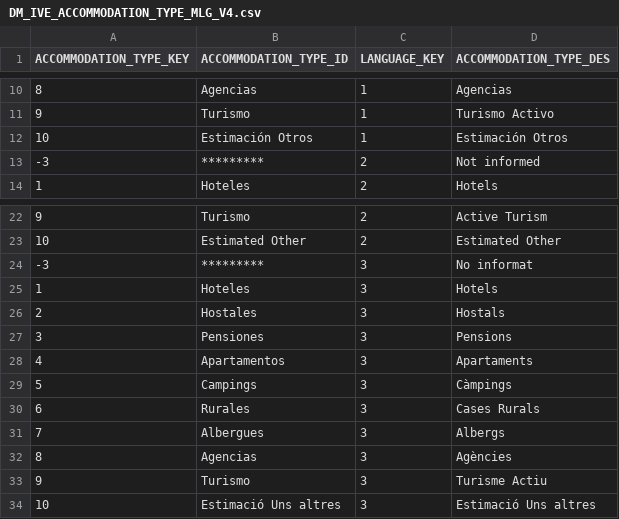
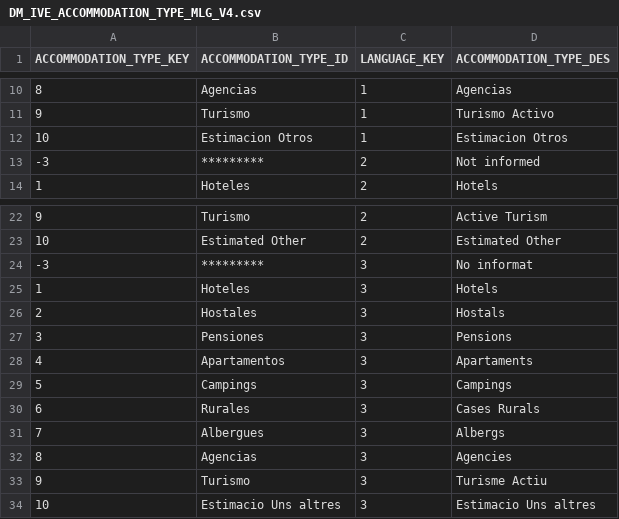
Before and after one commit to gadammmer/s3files, a CSV file: UPDATE_DM_IVE_ACCOMODATION/DM_IVE_ACCOMMODATION_TYPE_MLG_V4.csv, drawn as a sheet; only a part is shown, gaps mark what is left out; the diff names each change by its address in the sheet, - before the commit and + after, or states it on an @@ line.

```diff
--- a/UPDATE_DM_IVE_ACCOMODATION/DM_IVE_ACCOMMODATION_TYPE_MLG_V4.csv
+++ b/UPDATE_DM_IVE_ACCOMODATION/DM_IVE_ACCOMMODATION_TYPE_MLG_V4.csv
-B12 (ACCOMMODATION_TYPE_ID): Estimación Otros
+B12 (ACCOMMODATION_TYPE_ID): Estimacion Otros
-D12 (ACCOMMODATION_TYPE_DES): Estimación Otros
+D12 (ACCOMMODATION_TYPE_DES): Estimacion Otros
-D29 (ACCOMMODATION_TYPE_DES): Càmpings
+D29 (ACCOMMODATION_TYPE_DES): Campings
-D32 (ACCOMMODATION_TYPE_DES): Agències
+D32 (ACCOMMODATION_TYPE_DES): Agencies
-B34 (ACCOMMODATION_TYPE_ID): Estimació Uns altres
+B34 (ACCOMMODATION_TYPE_ID): Estimacio Uns altres
-D34 (ACCOMMODATION_TYPE_DES): Estimació Uns altres
+D34 (ACCOMMODATION_TYPE_DES): Estimacio Uns altres
```
Also changed, not shown: UPDATE_DM_IVE_ACCOMODATION/DM_IVE_ACCOMMODATION_TYPE_V2.csv, 12 other files.
